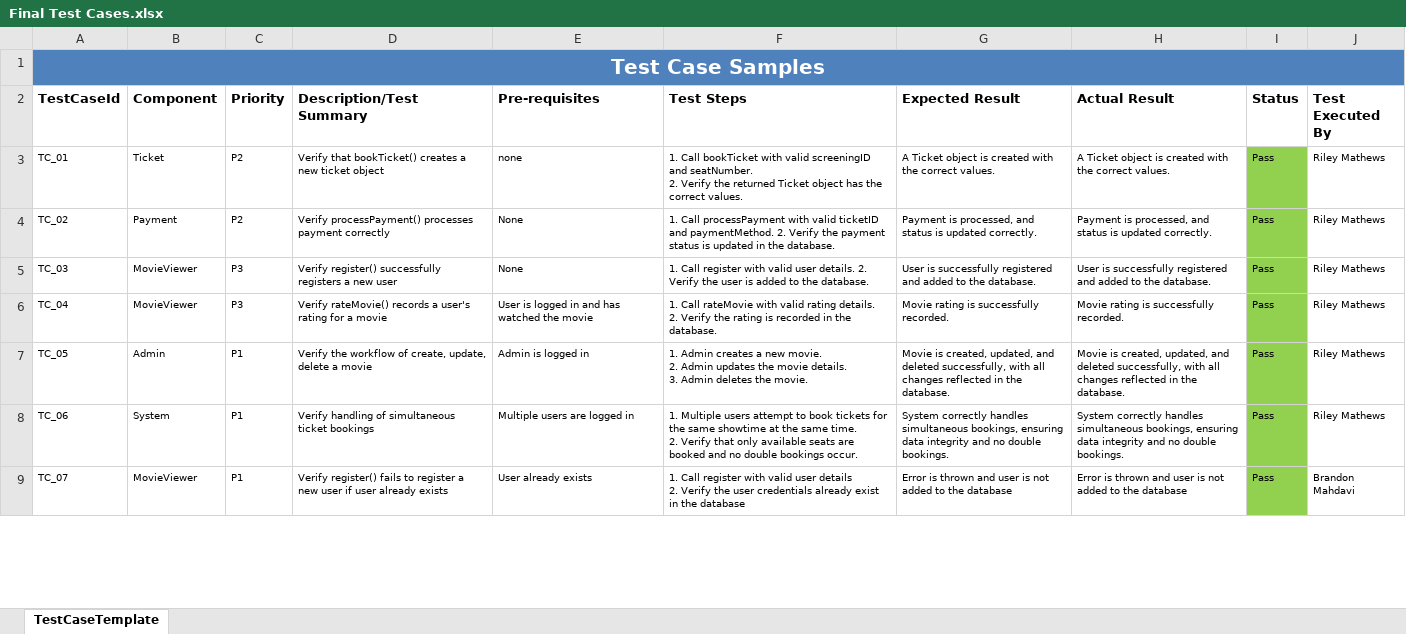
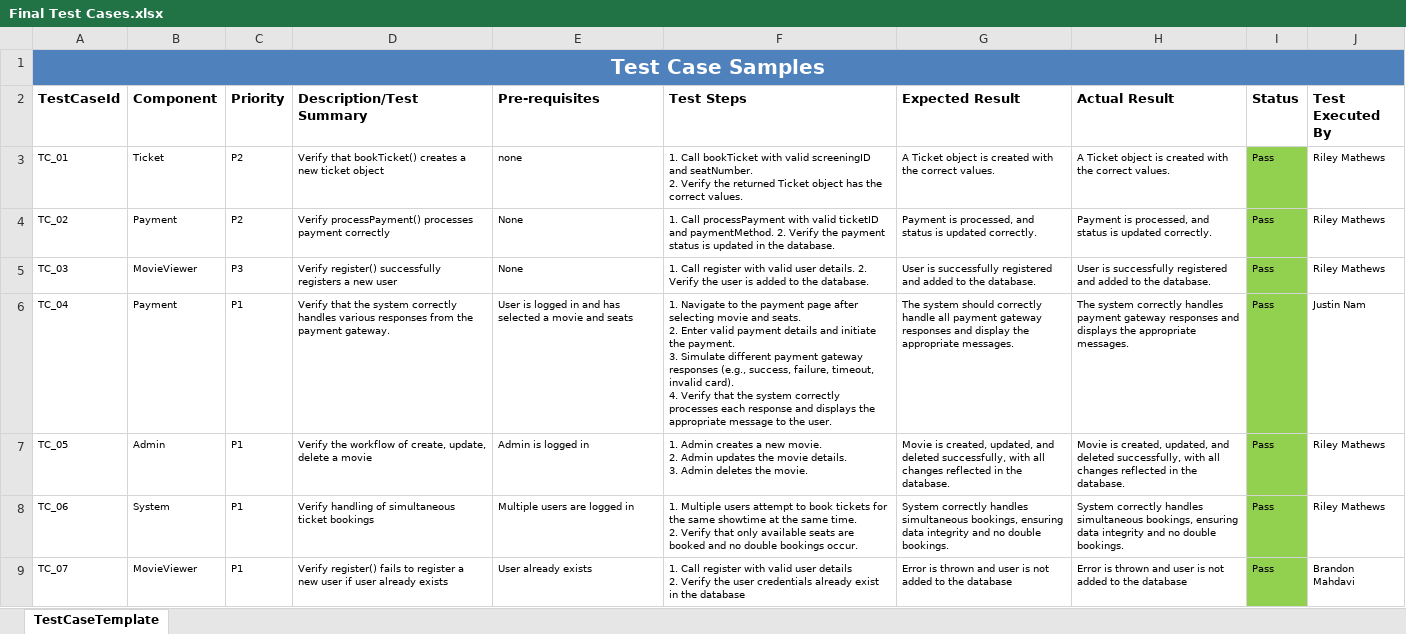
Before and after one commit to MatherMan/CS-250-Group-1, an Excel workbook: Final Test Cases.xlsx, sheet TestCaseTemplate, drawn as a sheet; only a part is shown; values as stored, in another font and other column widths than the file's, no borders; charts and pictures not drawn; ↵ is a line break in a cell; the diff names each change by its address in the sheet, - before the commit and + after, or states it on an @@ line.

Commit message:
SRS assignment Test Plan

```diff
--- a/Final Test Cases.xlsx (sheet TestCaseTemplate)
+++ b/Final Test Cases.xlsx (sheet TestCaseTemplate)
-B6 (Component): MovieViewer
+B6 (Component): Payment
-C6 (Priority): P3
+C6 (Priority): P1
-D6 (Description/Test Summary): Verify rateMovie() records a user's rating for a movie
+D6 (Description/Test Summary): Verify that the system correctly handles various responses from the payment gateway.
-E6 (Pre-requisites): …and has watched the movie
+E6 (Pre-requisites): …and has selected a movie and seats
-F6 (Test Steps): 1. Call rateMovie with valid rating details. ↵ 2. Verify the rating is recorded in the database.
+F6 (Test Steps): 1. Navigate to the payment page after selecting movie and seats. ↵ 2. Enter valid payment details and initiate the payment. ↵ 3. Simulate different payment gateway responses (e.g., success, failure, timeout, invalid card). ↵ 4. Verify that the system correctly processes each response and displays the appropriate message to the user.
-G6 (Expected Result): Movie rating is successfully recorded.
+G6 (Expected Result): The system should correctly handle all payment gateway responses and display the appropriate messages.
-H6 (Actual Result): Movie rating is successfully recorded.
+H6 (Actual Result): The system correctly handles payment gateway responses and displays the appropriate messages.
-J6 (Test Executed By): Riley Mathews
+J6 (Test Executed By): Justin Nam
```
Also changed, not shown: charts or pictures, 1 other file.
